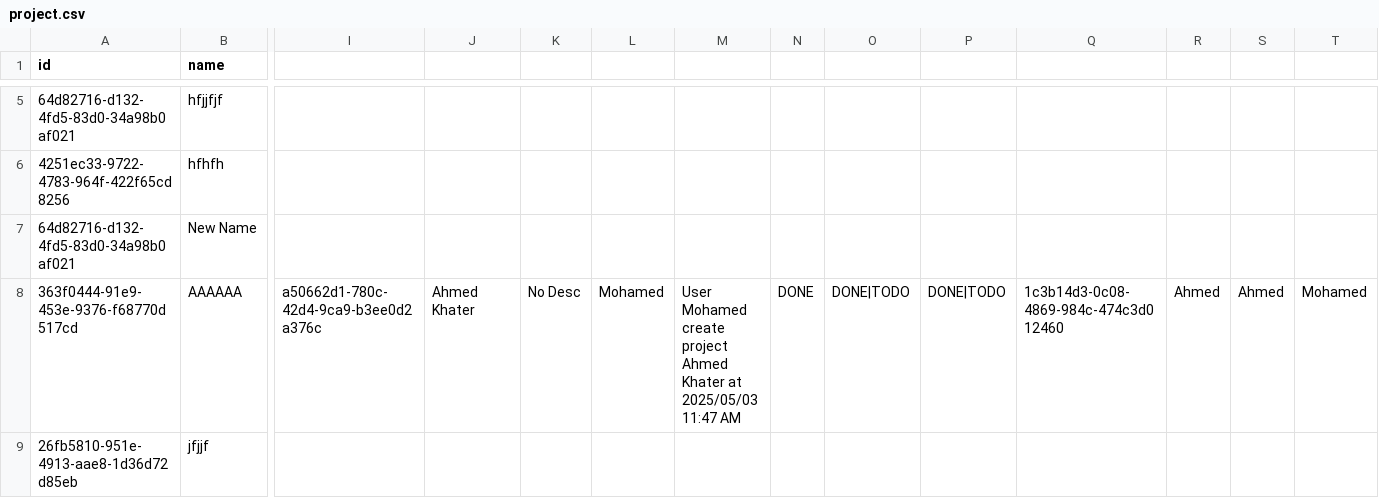
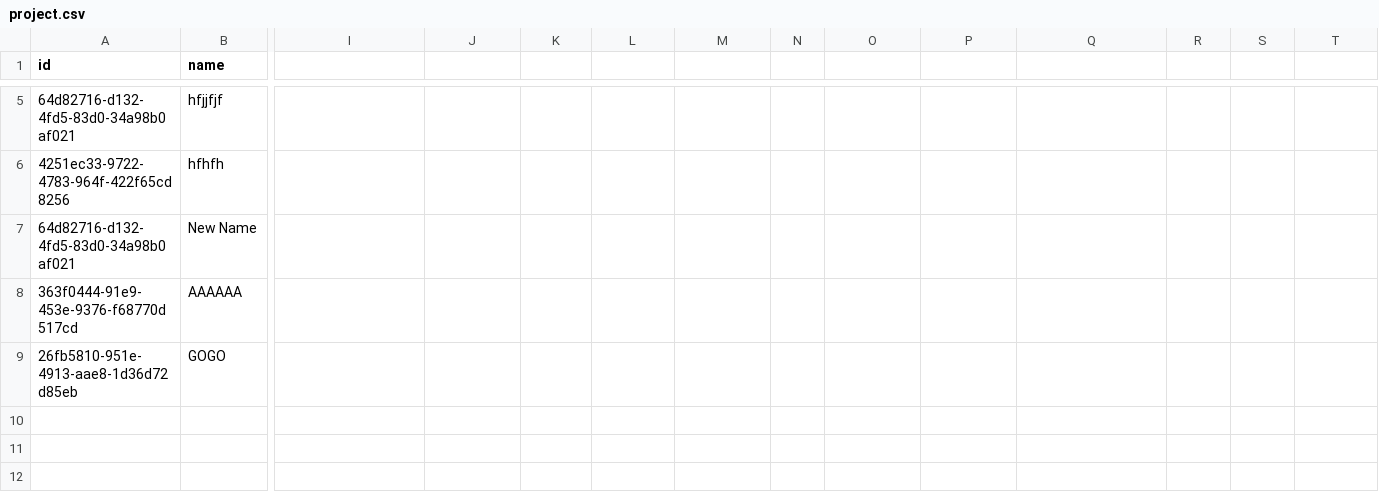
Before and after one commit to Madrid-Team/PlanMate, a CSV file: project.csv, drawn as a sheet; only a part is shown, gaps mark what is left out; the diff covers the shown part only; the diff names each change by its address in the sheet, - before the commit and + after, or states it on an @@ line.

```diff
--- a/project.csv
+++ b/project.csv
-I8: a50662d1-780c-42d4-9ca9-b3ee0d2a376c
+I8: (empty)
-J8: Ahmed Khater
+J8: (empty)
-K8: No Desc
+K8: (empty)
-L8: Mohamed
+L8: (empty)
-M8: User Mohamed create project Ahmed Khater at 2025/05/03 11:47 AM
+M8: (empty)
-N8: DONE
+N8: (empty)
-O8: DONE|TODO
+O8: (empty)
-P8: DONE|TODO
+P8: (empty)
-Q8: 1c3b14d3-0c08-4869-984c-474c3d012460
+Q8: (empty)
-R8: Ahmed
+R8: (empty)
-S8: Ahmed
+S8: (empty)
-T8: Mohamed
+T8: (empty)
-B9 (name): jfjjf
+B9 (name): GOGO
```
Also changed, not shown: 5 edited cells elsewhere in this file, 6 other files.
